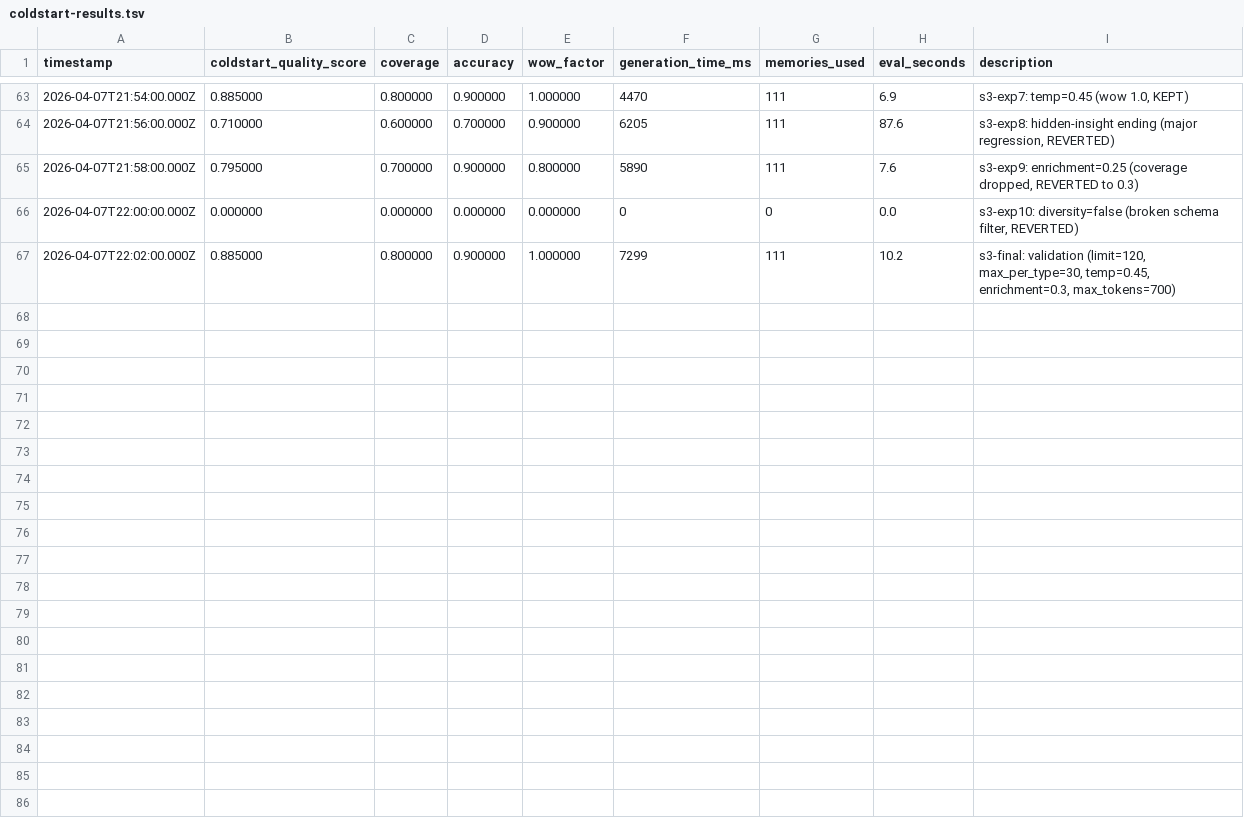
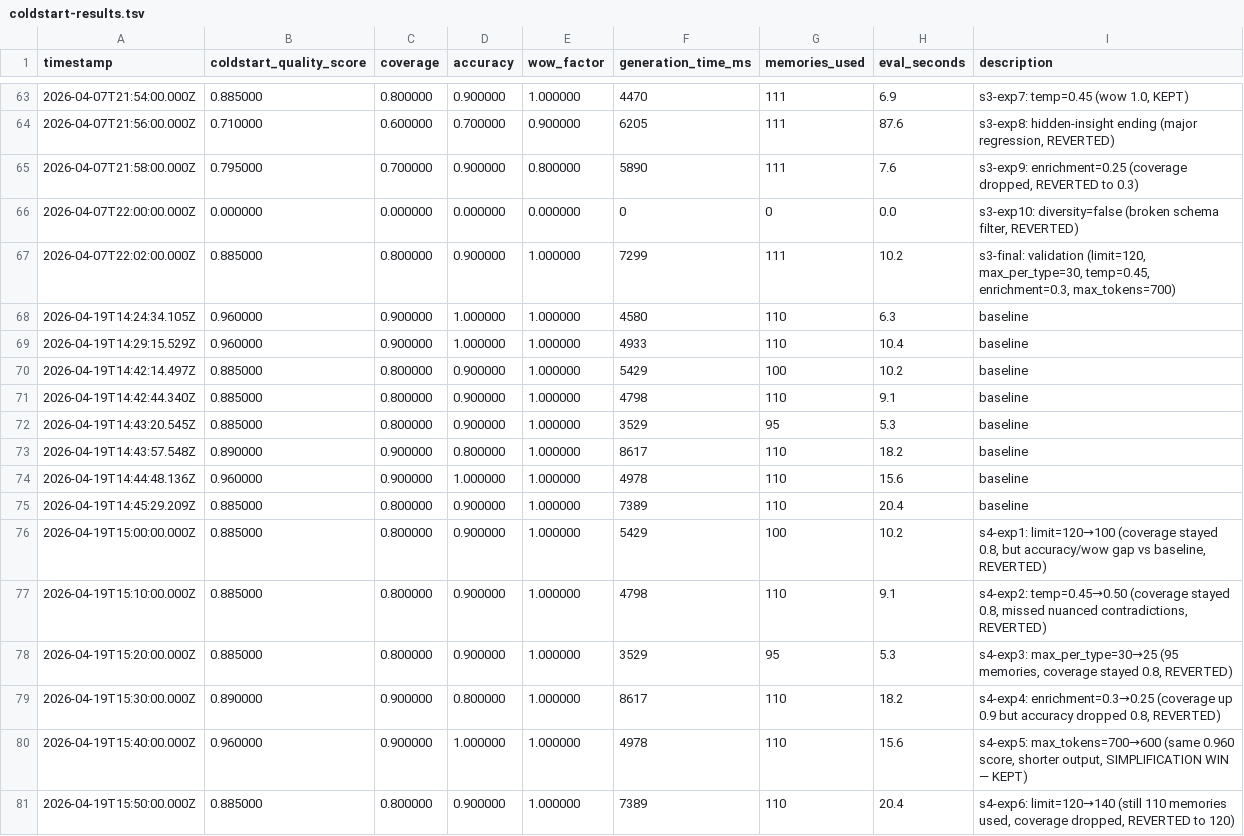
Before and after one commit to stefanogebara/twin-me, a TSV file: twin-research/coldstart-results.tsv, drawn as a sheet; only a part is shown, gaps mark what is left out.

```diff
--- a/twin-research/coldstart-results.tsv
+++ b/twin-research/coldstart-results.tsv
@@ -67 +67,15 @@ timestamp	coldstart_quality_score	coverage	accuracy	wow_factor	generation_time_m
 2026-04-07T22:02:00.000Z	0.885000	0.800000	0.900000	1.000000	7299	111	10.2	s3-final: validation (limit=120, max_per_type=30, temp=0.45, enrichment=0.3, max_tokens=700)
+2026-04-19T14:24:34.105Z	0.960000	0.900000	1.000000	1.000000	4580	110	6.3	baseline
+2026-04-19T14:29:15.529Z	0.960000	0.900000	1.000000	1.000000	4933	110	10.4	baseline
+2026-04-19T14:42:14.497Z	0.885000	0.800000	0.900000	1.000000	5429	100	10.2	baseline
+2026-04-19T14:42:44.340Z	0.885000	0.800000	0.900000	1.000000	4798	110	9.1	baseline
+2026-04-19T14:43:20.545Z	0.885000	0.800000	0.900000	1.000000	3529	95	5.3	baseline
+2026-04-19T14:43:57.548Z	0.890000	0.900000	0.800000	1.000000	8617	110	18.2	baseline
+2026-04-19T14:44:48.136Z	0.960000	0.900000	1.000000	1.000000	4978	110	15.6	baseline
+2026-04-19T14:45:29.209Z	0.885000	0.800000	0.900000	1.000000	7389	110	20.4	baseline
+2026-04-19T15:00:00.000Z	0.885000	0.800000	0.900000	1.000000	5429	100	10.2	s4-exp1: limit=120→100 (coverage stayed 0.8, but accuracy/wow gap vs baseline, REVERTED)
+2026-04-19T15:10:00.000Z	0.885000	0.800000	0.900000	1.000000	4798	110	9.1	s4-exp2: temp=0.45→0.50 (coverage stayed 0.8, missed nuanced contradictions, REVERTED)
+2026-04-19T15:20:00.000Z	0.885000	0.800000	0.900000	1.000000	3529	95	5.3	s4-exp3: max_per_type=30→25 (95 memories, coverage stayed 0.8, REVERTED)
+2026-04-19T15:30:00.000Z	0.890000	0.900000	0.800000	1.000000	8617	110	18.2	s4-exp4: enrichment=0.3→0.25 (coverage up 0.9 but accuracy dropped 0.8, REVERTED)
+2026-04-19T15:40:00.000Z	0.960000	0.900000	1.000000	1.000000	4978	110	15.6	s4-exp5: max_tokens=700→600 (same 0.960 score, shorter output, SIMPLIFICATION WIN — KEPT)
+2026-04-19T15:50:00.000Z	0.885000	0.800000	0.900000	1.000000	7389	110	20.4	s4-exp6: limit=120→140 (still 110 memories used, coverage dropped, REVERTED to 120)
```
Also changed, not shown: twin-research/insight-results.tsv, twin-research/memory-results.tsv, 48 other files.
